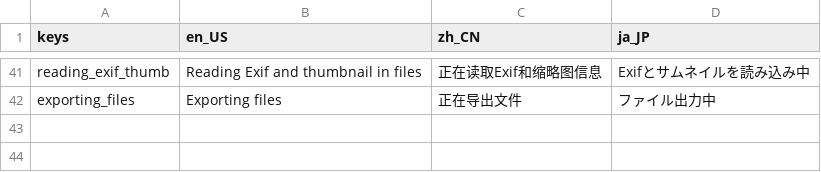
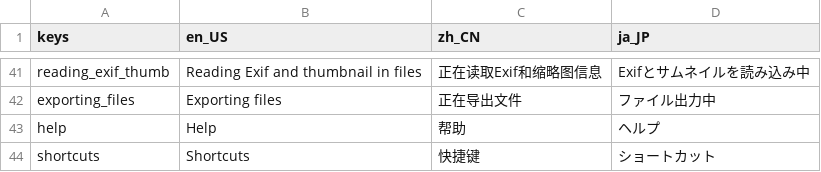
Before and after one commit to RawLabo/QuickRawPicker, a CSV file: GUI/Asset/Translation/translation.csv, drawn as a sheet; only a part is shown, gaps mark what is left out; the diff names each change by its address in the sheet, - before the commit and + after, or states it on an @@ line.

Commit message:
adding help links

```diff
--- a/GUI/Asset/Translation/translation.csv
+++ b/GUI/Asset/Translation/translation.csv
+row 43: help | Help | 帮助 | ヘルプ
+row 44: shortcuts | Shortcuts | 快捷键 | ショートカット
```
Also changed, not shown: 2 other files.
